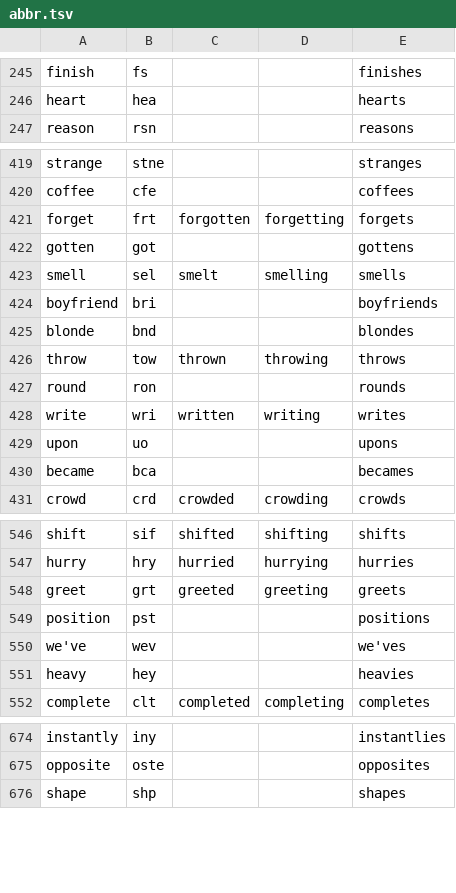
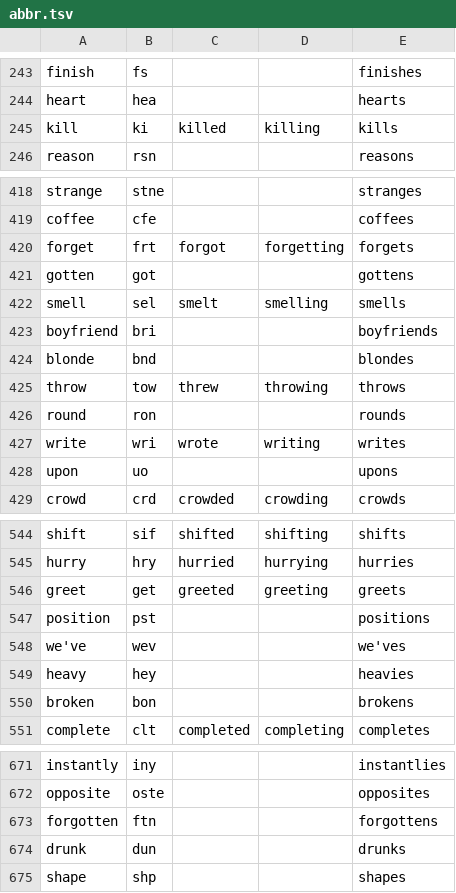
Before and after one commit to dlip/abbrgen, a TSV file: abbr.tsv, drawn as a sheet; only a part is shown, gaps mark what is left out; the diff covers the shown part only.

```diff
--- a/abbr.tsv
+++ b/abbr.tsv
@@ -246,2 +244,3 @@ finish	fs			finishes
 heart	hea			hearts
+kill	ki	killed	killing	kills
 reason	rsn			reasons
@@ -420,3 +419,3 @@ strange	stne			stranges
 coffee	cfe			coffees
-forget	frt	forgotten	forgetting	forgets
+forget	frt	forgot	forgetting	forgets
 gotten	got			gottens
@@ -425,7 +424,6 @@ boyfriend	bri			boyfriends
 blonde	bnd			blondes
-throw	tow	thrown	throwing	throws
+throw	tow	threw	throwing	throws
 round	ron			rounds
-write	wri	written	writing	writes
+write	wri	wrote	writing	writes
 upon	uo			upons
-became	bca			becames
 crowd	crd	crowded	crowding	crowds
@@ -547,3 +545,3 @@ shift	sif	shifted	shifting	shifts
 hurry	hry	hurried	hurrying	hurries
-greet	grt	greeted	greeting	greets
+greet	get	greeted	greeting	greets
 position	pst			positions
@@ -551,2 +549,3 @@ we've	wev			we'ves
 heavy	hey			heavies
+broken	bon			brokens
 complete	clt	completed	completing	completes
@@ -675,2 +672,4 @@ instantly	iny			instantlies
 opposite	oste			opposites
+forgotten	ftn			forgottens
+drunk	dun			drunks
 shape	shp			shapes
```
Also changed, not shown: 6 added rows, 6 removed rows and 30 edited cells elsewhere in this file, 1 other file.
